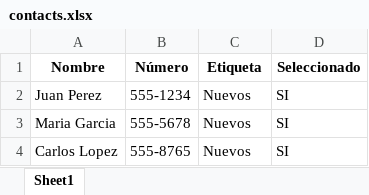
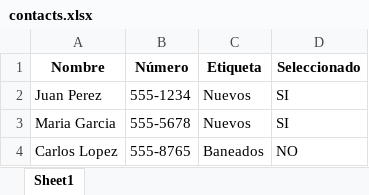
Before and after one commit to ribarraclaudia/Bot_envio_masivo, an Excel workbook: Front/pages/resources/contacts.xlsx, sheet Sheet1, drawn as a sheet; values as stored, in another font and other column widths than the file's, no borders; the diff names each change by its address in the sheet, - before the commit and + after, or states it on an @@ line.

```diff
--- a/Front/pages/resources/contacts.xlsx (sheet Sheet1)
+++ b/Front/pages/resources/contacts.xlsx (sheet Sheet1)
-C4 (Etiqueta): Nuevos
+C4 (Etiqueta): Baneados
-D4 (Seleccionado): SI
+D4 (Seleccionado): NO
```
Also changed, not shown: 3 other files.
